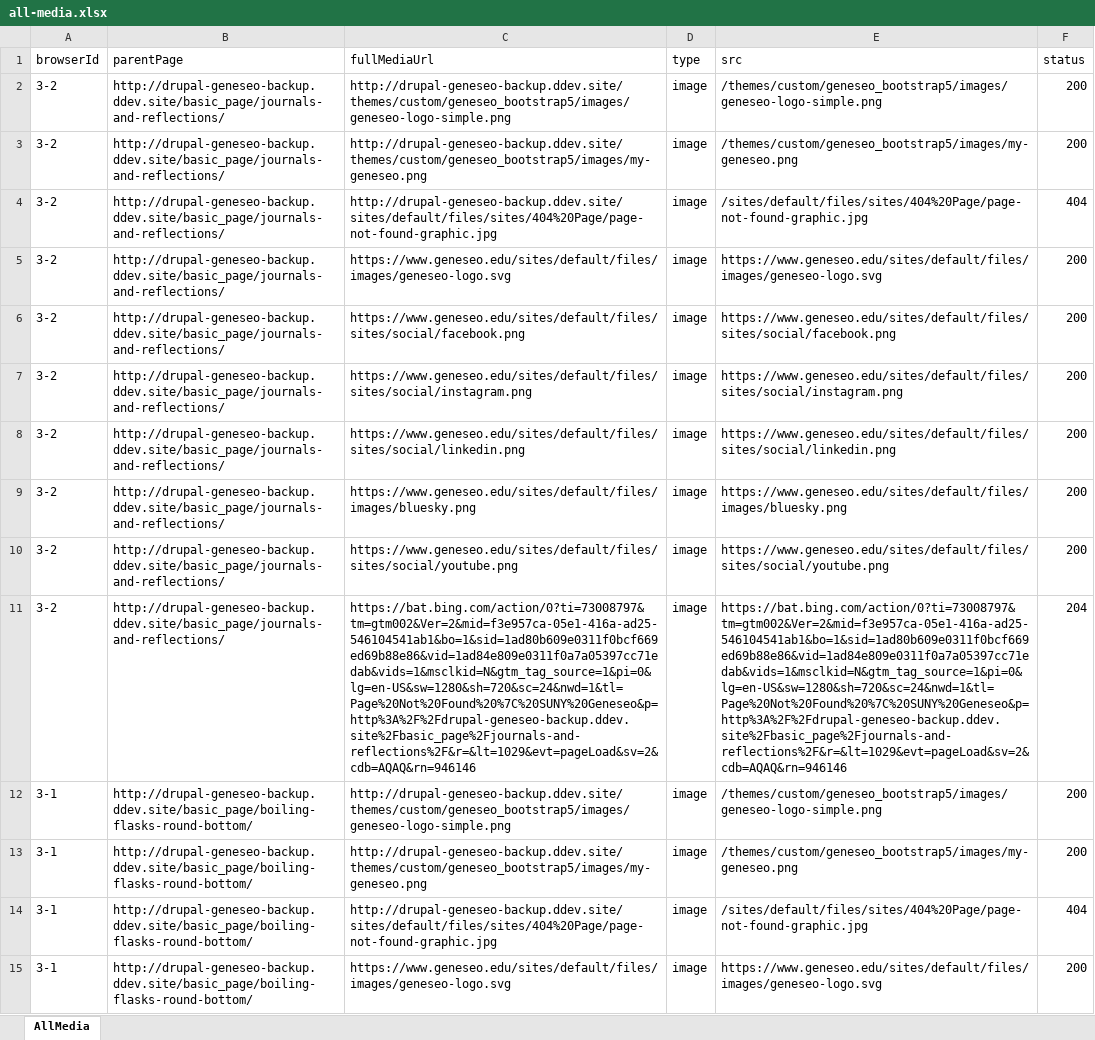
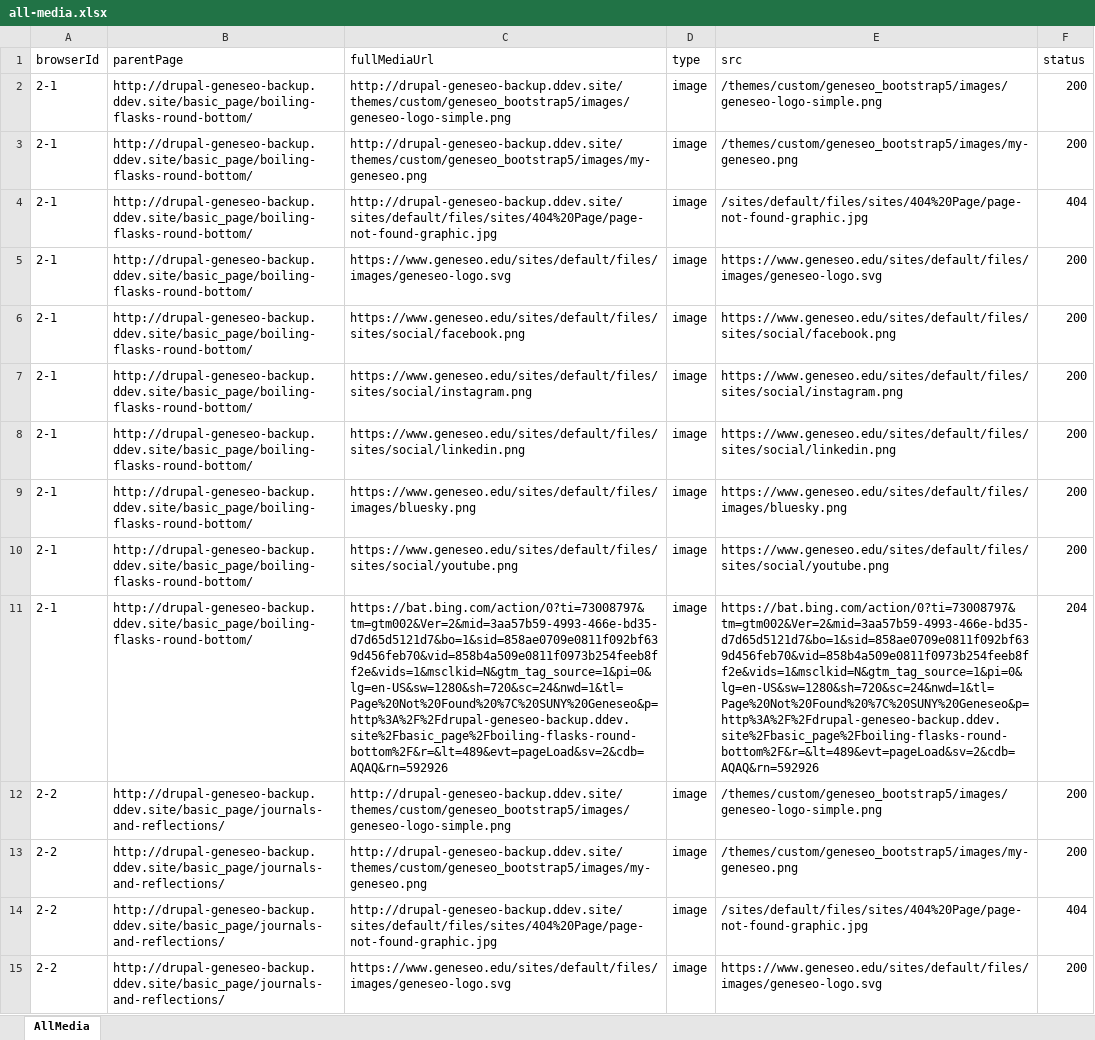
Before and after one commit to purvacodes/SunyGeneseoPlaywright, an Excel workbook: test-artifacts/media-reports/all-media.xlsx, sheet AllMedia, drawn as a sheet; only a part is shown; values as stored, in another font and other column widths than the file's, no borders; the diff covers the shown part only; the diff names each change by its address in the sheet, - before the commit and + after, or states it on an @@ line.

```diff
--- a/test-artifacts/media-reports/all-media.xlsx (sheet AllMedia)
+++ b/test-artifacts/media-reports/all-media.xlsx (sheet AllMedia)
-A2:A11 (browserId): 3-2
+A2:A11 (browserId): 2-1
-B2:B11 (parentPage): http://drupal-geneseo-backup.ddev.site/basic_page/journals-and-reflections/
+B2:B11 (parentPage): http://drupal-geneseo-backup.ddev.site/basic_page/boiling-flasks-round-bottom/
-C11 (fullMediaUrl): https://bat.bing.com/action/0?ti=73008797&tm=gtm002&Ver=2&mid=f3e957ca-05e1-416a-ad25-546104541ab1&bo=1&sid=1ad80b609e0311f0bcf669ed69b88e86&vid=1ad84e809e0311f0a7a05397cc71edab&vids=1&msclkid=N&gtm_tag_source=1&pi=0&lg=en-US&sw=1280&sh=720&sc=24&nwd=1&tl=Page%20Not%20Found%20%7C%20SUNY%20Geneseo&p=http%3A%2F%2Fdrupal-geneseo-backup.ddev.site%2Fbasic_page%2Fjournals-and-reflections%2F&r=&lt=1029&evt=pageLoad&sv=2&cdb=AQAQ&rn=946146
+C11 (fullMediaUrl): https://bat.bing.com/action/0?ti=73008797&tm=gtm002&Ver=2&mid=3aa57b59-4993-466e-bd35-d7d65d5121d7&bo=1&sid=858ae0709e0811f092bf639d456feb70&vid=858b4a509e0811f0973b254feeb8ff2e&vids=1&msclkid=N&gtm_tag_source=1&pi=0&lg=en-US&sw=1280&sh=720&sc=24&nwd=1&tl=Page%20Not%20Found%20%7C%20SUNY%20Geneseo&p=http%3A%2F%2Fdrupal-geneseo-backup.ddev.site%2Fbasic_page%2Fboiling-flasks-round-bottom%2F&r=&lt=489&evt=pageLoad&sv=2&cdb=AQAQ&rn=592926
-E11 (src): https://bat.bing.com/action/0?ti=73008797&tm=gtm002&Ver=2&mid=f3e957ca-05e1-416a-ad25-546104541ab1&bo=1&sid=1ad80b609e0311f0bcf669ed69b88e86&vid=1ad84e809e0311f0a7a05397cc71edab&vids=1&msclkid=N&gtm_tag_source=1&pi=0&lg=en-US&sw=1280&sh=720&sc=24&nwd=1&tl=Page%20Not%20Found%20%7C%20SUNY%20Geneseo&p=http%3A%2F%2Fdrupal-geneseo-backup.ddev.site%2Fbasic_page%2Fjournals-and-reflections%2F&r=&lt=1029&evt=pageLoad&sv=2&cdb=AQAQ&rn=946146
+E11 (src): https://bat.bing.com/action/0?ti=73008797&tm=gtm002&Ver=2&mid=3aa57b59-4993-466e-bd35-d7d65d5121d7&bo=1&sid=858ae0709e0811f092bf639d456feb70&vid=858b4a509e0811f0973b254feeb8ff2e&vids=1&msclkid=N&gtm_tag_source=1&pi=0&lg=en-US&sw=1280&sh=720&sc=24&nwd=1&tl=Page%20Not%20Found%20%7C%20SUNY%20Geneseo&p=http%3A%2F%2Fdrupal-geneseo-backup.ddev.site%2Fbasic_page%2Fboiling-flasks-round-bottom%2F&r=&lt=489&evt=pageLoad&sv=2&cdb=AQAQ&rn=592926
-A12:A15 (browserId): 3-1
+A12:A15 (browserId): 2-2
-B12:B15 (parentPage): http://drupal-geneseo-backup.ddev.site/basic_page/boiling-flasks-round-bottom/
+B12:B15 (parentPage): http://drupal-geneseo-backup.ddev.site/basic_page/journals-and-reflections/
```
Also changed, not shown: 19 removed rows and 38 edited cells elsewhere in this sheet, basic_page.xlsx, test-artifacts/media-reports/broken-media.xlsx, 16 other files.
